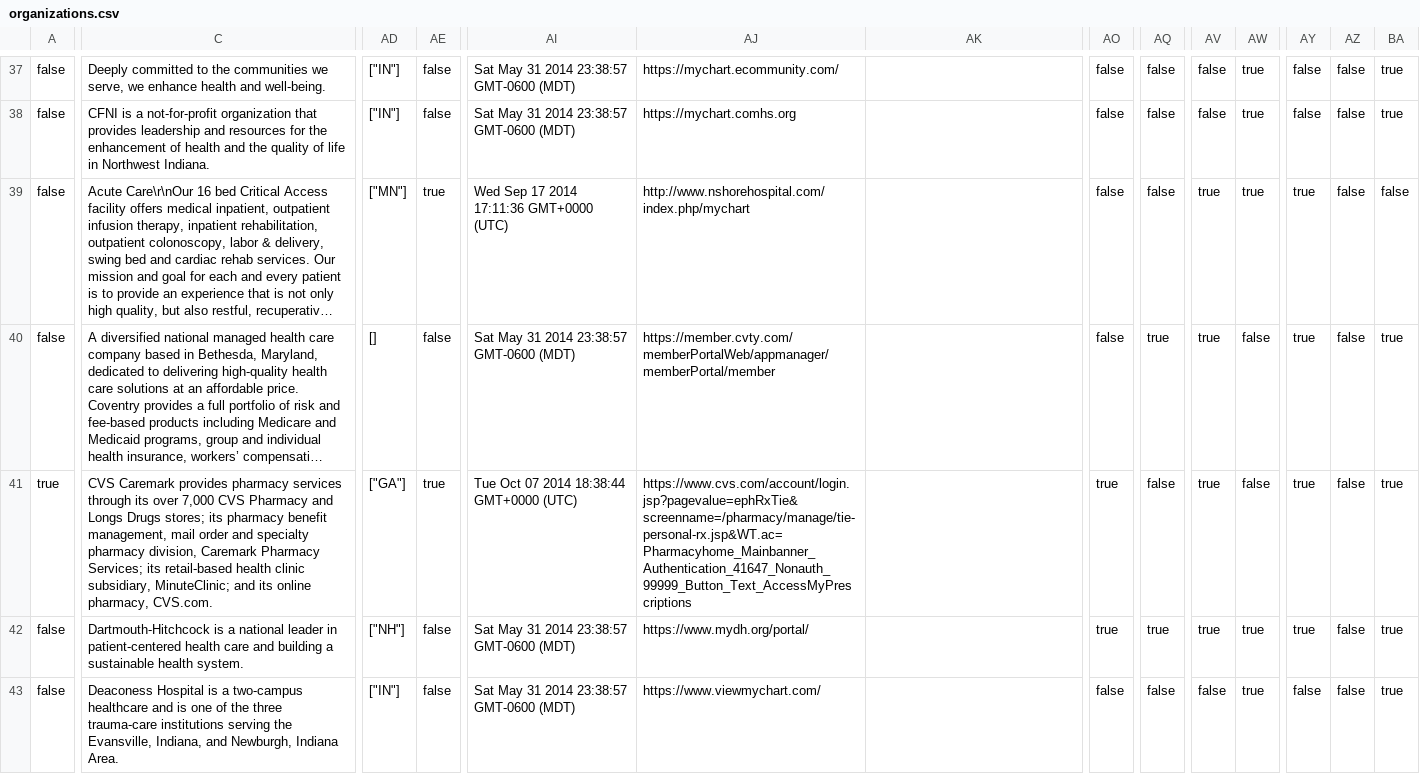
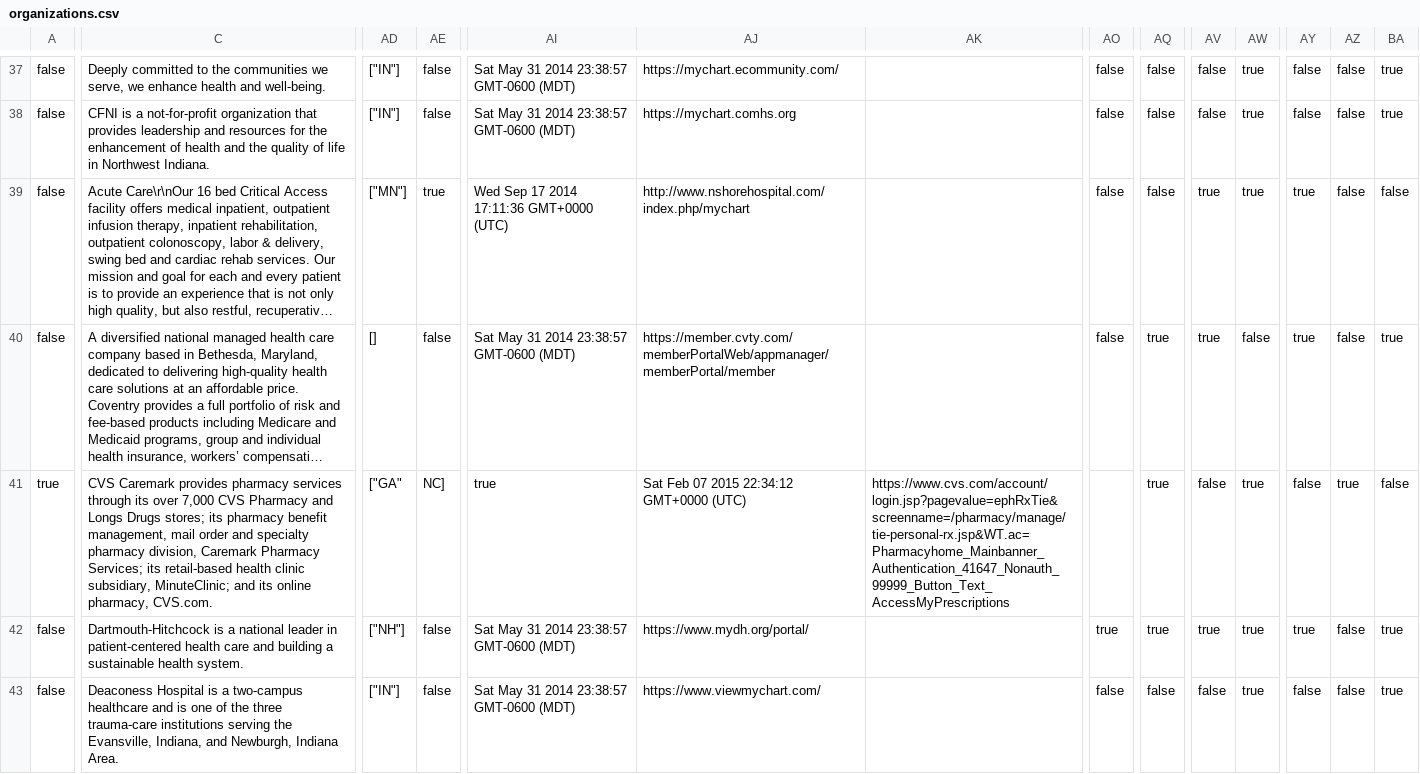
Before and after one commit to goyolla/connector, a CSV file: data/organizations.csv, drawn as a sheet; only a part is shown, gaps mark what is left out; long unchanged cells end in …; the diff covers the shown part only; the diff names each change by its address in the sheet, - before the commit and + after, or states it on an @@ line.

```diff
--- a/data/organizations.csv
+++ b/data/organizations.csv
-AD41: ["GA"]
+AD41: ["GA"
-AE41: true
+AE41: NC]
-AI41: Tue Oct 07 2014 18:38:44 GMT+0000 (UTC)
+AI41: true
-AJ41: https://www.cvs.com/account/login.jsp?pagevalue=ephRxTie&screenname=/pharmacy/manage/tie-personal-rx.jsp&WT.ac=Pharmacyhome_Mainbanner_Authentication_41647_Nonauth_99999_Button_Text_AccessMyPrescriptions
+AJ41: Sat Feb 07 2015 22:34:12 GMT+0000 (UTC)
-AK41: (empty)
+AK41: https://www.cvs.com/account/login.jsp?pagevalue=ephRxTie&screenname=/pharmacy/manage/tie-personal-rx.jsp&WT.ac=Pharmacyhome_Mainbanner_Authentication_41647_Nonauth_99999_Button_Text_AccessMyPrescriptions
-AO41: true
+AO41: (empty)
-AQ41: false
+AQ41: true
-AV41: true
+AV41: false
-AW41: false
+AW41: true
-AY41: true
+AY41: false
-AZ41: false
+AZ41: true
-BA41: true
+BA41: false
```
Also changed, not shown: 7 edited cells elsewhere in this file, data/apps.csv, 15 other files.
